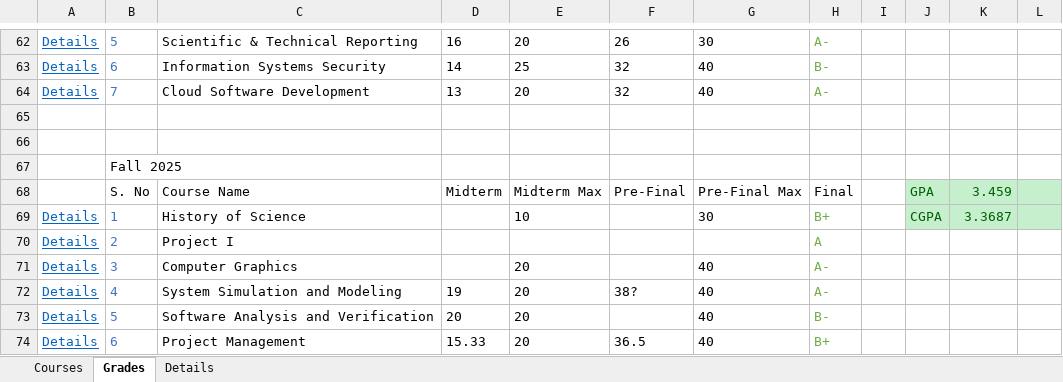
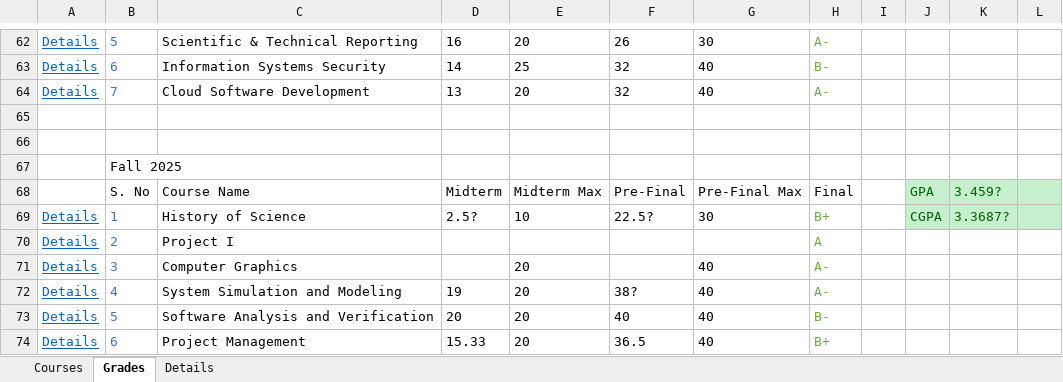
Before and after one commit to MinaMorcos36/CollegeTrack, an Excel workbook: College Track.xlsx, sheet Grades, drawn as a sheet; only a part is shown, gaps mark what is left out; values as stored, in another font and other column widths than the file's, no borders; table styles not drawn; the diff names each change by its address in the sheet, - before the commit and + after, or states it on an @@ line.

```diff
--- a/College Track.xlsx (sheet Grades)
+++ b/College Track.xlsx (sheet Grades)
-K68: 3.459
+K68: 3.459?
-D69: (empty)
+D69: 2.5?
-F69: (empty)
+F69: 22.5?
-K69: 3.3687
+K69: 3.3687?
-F73: (empty)
+F73: 40
```
Also changed, not shown: sheet Details.
